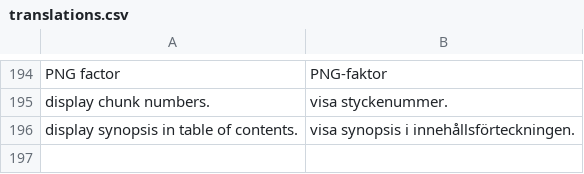
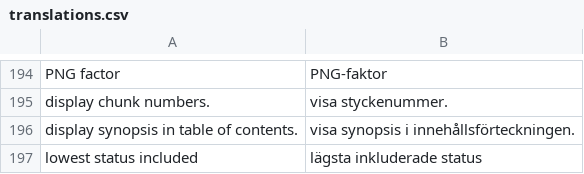
Before and after one commit to pekrau/writethatbook, a CSV file: translations.csv, drawn as a sheet; only a part is shown, gaps mark what is left out.

Commit message:
Added include status option for PDF and DOCX. Closes #101. Closes #100.

```diff
--- a/translations.csv
+++ b/translations.csv
@@ -196 +196,2 @@ display chunk numbers.,visa styckenummer.
 display synopsis in table of contents.,visa synopsis i innehållsförteckningen.
+lowest status included,lägsta inkluderade status
```
Also changed, not shown: 8 other files.
